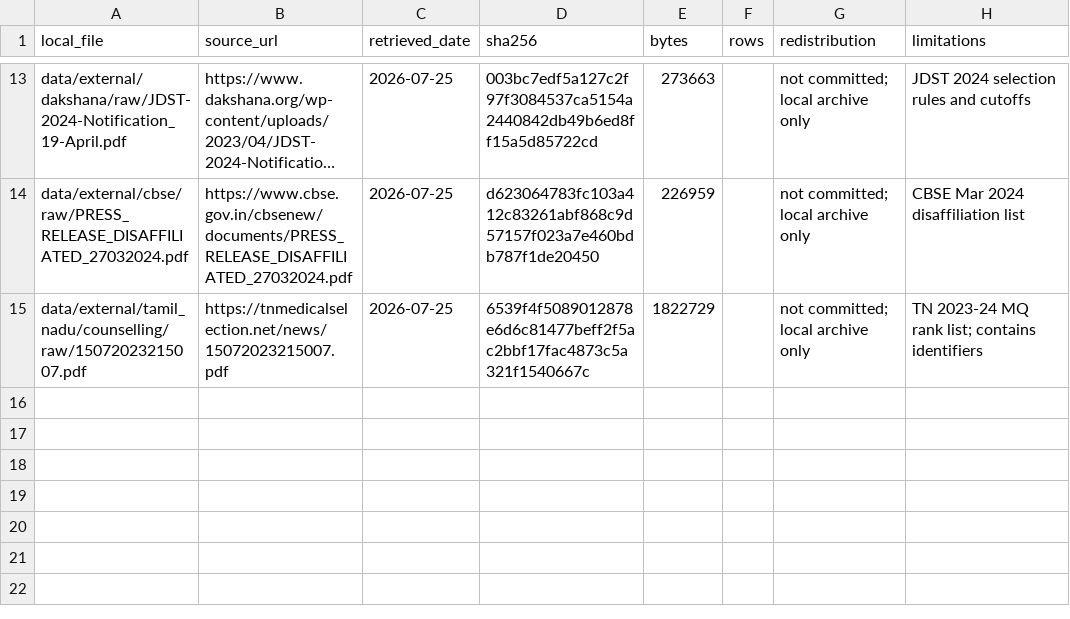
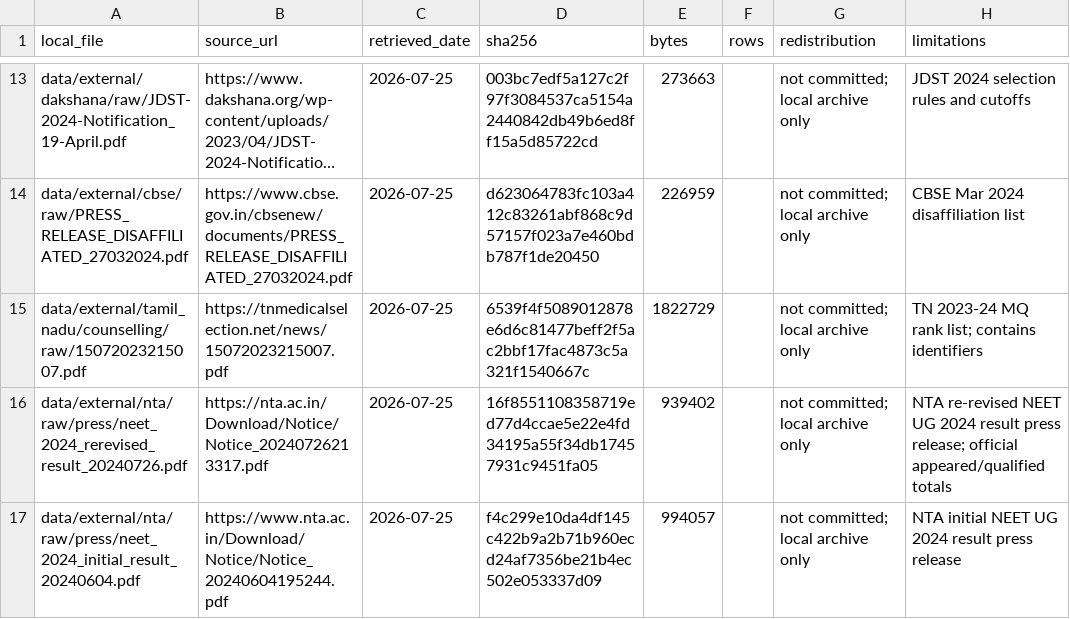
Before and after one commit to rainonej/neet-comparison, a CSV file: data/processed/download_manifest.csv, drawn as a sheet; only a part is shown, gaps mark what is left out; long unchanged cells end in …; the diff names each change by its address in the sheet, - before the commit and + after, or states it on an @@ line.

```diff
--- a/data/processed/download_manifest.csv
+++ b/data/processed/download_manifest.csv
+row 16: data/external/nta/raw/press/neet_2024_rerevised_result_20240726.pdf | https://nta.ac.in/Download/Notice/Notice_20240726213317.pdf | 2026-07-25 | 16f8551108358719ed77d4ccae5e22e4fd34195a55f34db17457931c9451fa05 | 939402 |  | not committed; local archive only | NTA re-revised NEET UG 2024 result press release; official appeared/qualified totals
+row 17: data/external/nta/raw/press/neet_2024_initial_result_20240604.pdf | https://www.nta.ac.in/Download/Notice/Notice_20240604195244.pdf | 2026-07-25 | f4c299e10da4df145c422b9a2b71b960ecd24af7356be21b4ec502e053337d09 | 994057 |  | not committed; local archive only | NTA initial NEET UG 2024 result press release
```
Also changed, not shown: data/processed/published_estimates.csv, docs/acquisition_tracker.csv, 37 other files.
